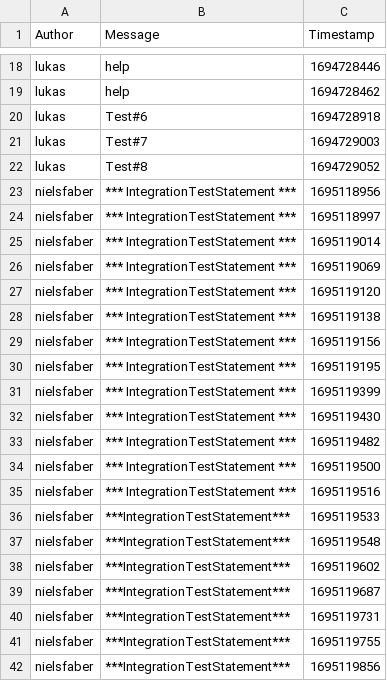
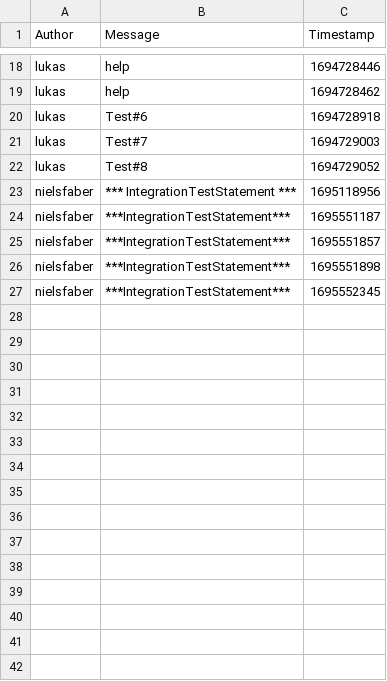
Before and after one commit to ITU-BDSA23-GROUP4/Chirp, a CSV file: src/Chirp/ccirp_cli_db.csv, drawn as a sheet; only a part is shown, gaps mark what is left out; the diff covers the shown part only.

Commit message:
Added temporary file for testing
Integration test now creates a temporay testcsv file that gets deleted once the test passes. BEWARE of the delete part as if we change the path it will delete that path

```diff
--- a/src/Chirp/ccirp_cli_db.csv
+++ b/src/Chirp/ccirp_cli_db.csv
@@ -23,20 +23,5 @@ lukas,Test#8,1694729052
 nielsfaber,*** IntegrationTestStatement ***,1695118956
-nielsfaber,*** IntegrationTestStatement ***,1695118997
-nielsfaber,*** IntegrationTestStatement ***,1695119014
-nielsfaber,*** IntegrationTestStatement ***,1695119069
-nielsfaber,*** IntegrationTestStatement ***,1695119120
-nielsfaber,*** IntegrationTestStatement ***,1695119138
-nielsfaber,*** IntegrationTestStatement ***,1695119156
-nielsfaber,*** IntegrationTestStatement ***,1695119195
-nielsfaber,*** IntegrationTestStatement ***,1695119399
-nielsfaber,*** IntegrationTestStatement ***,1695119430
-nielsfaber,*** IntegrationTestStatement ***,1695119482
-nielsfaber,*** IntegrationTestStatement ***,1695119500
-nielsfaber,*** IntegrationTestStatement ***,1695119516
-nielsfaber,***IntegrationTestStatement***,1695119533
-nielsfaber,***IntegrationTestStatement***,1695119548
-nielsfaber,***IntegrationTestStatement***,1695119602
-nielsfaber,***IntegrationTestStatement***,1695119687
-nielsfaber,***IntegrationTestStatement***,1695119731
-nielsfaber,***IntegrationTestStatement***,1695119755
-nielsfaber,***IntegrationTestStatement***,1695119856
+nielsfaber,***IntegrationTestStatement***,1695551187
+nielsfaber,***IntegrationTestStatement***,1695551857
+nielsfaber,***IntegrationTestStatement***,1695551898
+nielsfaber,***IntegrationTestStatement***,1695552345
```
Also changed, not shown: 24 removed rows elsewhere in this file, 1 other file.
